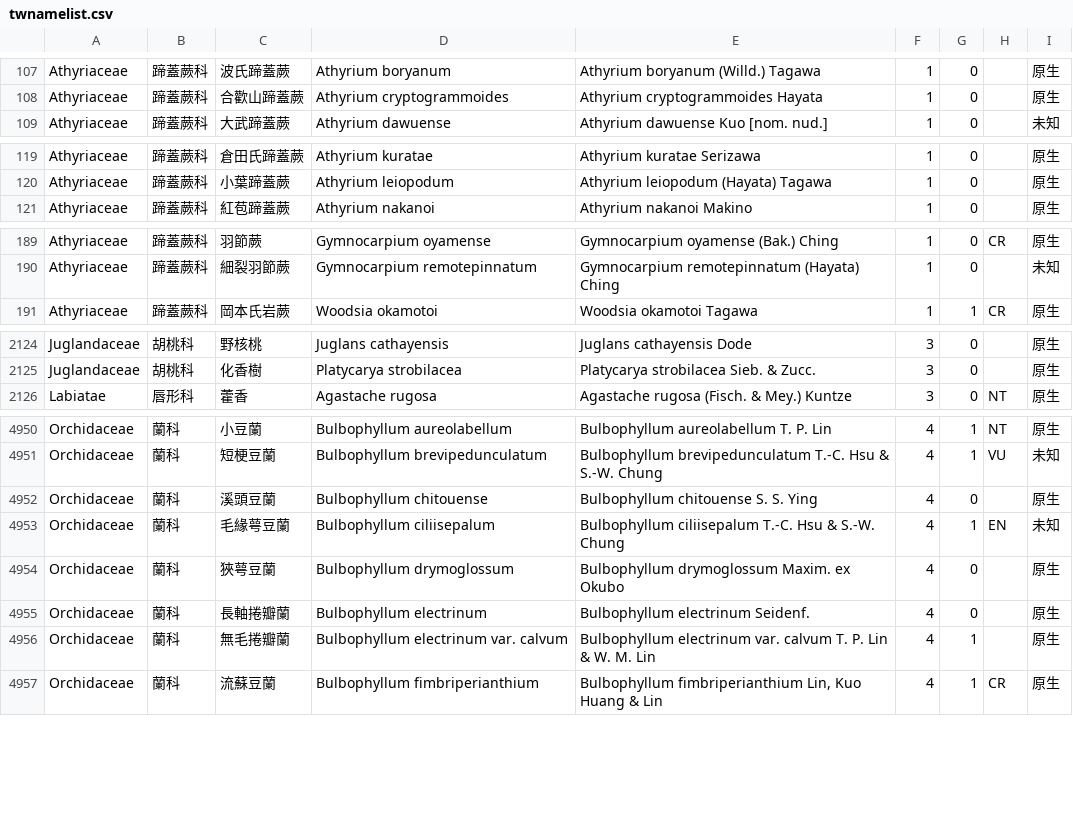
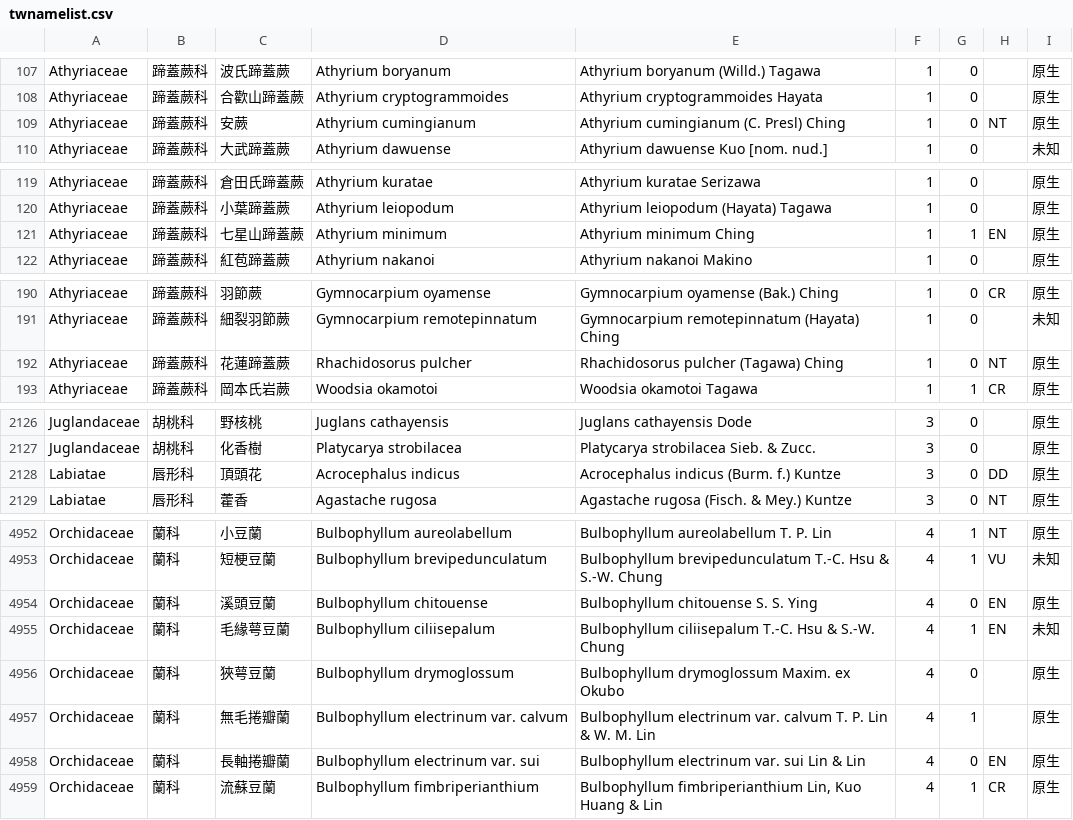
Before and after one commit to TaiBON/checklister, a CSV file: data/twnamelist.csv, drawn as a sheet; only a part is shown, gaps mark what is left out; the diff covers the shown part only.

```diff
--- a/data/twnamelist.csv
+++ b/data/twnamelist.csv
@@ -108,2 +108,3 @@ Athyriaceae|蹄蓋蕨科|波氏蹄蓋蕨|Athyrium boryanum|Athyrium boryanum (Wi
 Athyriaceae|蹄蓋蕨科|合歡山蹄蓋蕨|Athyrium cryptogrammoides|Athyrium cryptogrammoides Hayata|1|0||原生
+Athyriaceae|蹄蓋蕨科|安蕨|Athyrium cumingianum|Athyrium cumingianum (C. Presl) Ching|1|0|NT|原生
 Athyriaceae|蹄蓋蕨科|大武蹄蓋蕨|Athyrium dawuense|Athyrium dawuense Kuo [nom. nud.]|1|0||未知
@@ -120,2 +120,3 @@ Athyriaceae|蹄蓋蕨科|倉田氏蹄蓋蕨|Athyrium kuratae|Athyrium kuratae Se
 Athyriaceae|蹄蓋蕨科|小葉蹄蓋蕨|Athyrium leiopodum|Athyrium leiopodum (Hayata) Tagawa|1|0||原生
+Athyriaceae|蹄蓋蕨科|七星山蹄蓋蕨|Athyrium minimum|Athyrium minimum Ching|1|1|EN|原生
 Athyriaceae|蹄蓋蕨科|紅苞蹄蓋蕨|Athyrium nakanoi|Athyrium nakanoi Makino|1|0||原生
@@ -190,2 +191,3 @@ Athyriaceae|蹄蓋蕨科|羽節蕨|Gymnocarpium oyamense|Gymnocarpium oyamense (
 Athyriaceae|蹄蓋蕨科|細裂羽節蕨|Gymnocarpium remotepinnatum|Gymnocarpium remotepinnatum (Hayata) Ching|1|0||未知
+Athyriaceae|蹄蓋蕨科|花蓮蹄蓋蕨|Rhachidosorus pulcher|Rhachidosorus pulcher (Tagawa) Ching|1|0|NT|原生
 Athyriaceae|蹄蓋蕨科|岡本氏岩蕨|Woodsia okamotoi|Woodsia okamotoi Tagawa|1|1|CR|原生
@@ -2125,2 +2127,3 @@ Juglandaceae|胡桃科|野核桃|Juglans cathayensis|Juglans cathayensis Dode|3|
 Juglandaceae|胡桃科|化香樹|Platycarya strobilacea|Platycarya strobilacea Sieb. & Zucc.|3|0||原生
+Labiatae|唇形科|頂頭花|Acrocephalus indicus|Acrocephalus indicus (Burm. f.) Kuntze|3|0|DD|原生
 Labiatae|唇形科|藿香|Agastache rugosa|Agastache rugosa (Fisch. & Mey.) Kuntze|3|0|NT|原生
@@ -4951,7 +4953,7 @@ Orchidaceae|蘭科|小豆蘭|Bulbophyllum aureolabellum|Bulbophyllum aureolabell
 Orchidaceae|蘭科|短梗豆蘭|Bulbophyllum brevipedunculatum|Bulbophyllum brevipedunculatum T.-C. Hsu & S.-W. Chung|4|1|VU|未知
-Orchidaceae|蘭科|溪頭豆蘭|Bulbophyllum chitouense|Bulbophyllum chitouense S. S. Ying|4|0||原生
+Orchidaceae|蘭科|溪頭豆蘭|Bulbophyllum chitouense|Bulbophyllum chitouense S. S. Ying|4|0|EN|原生
 Orchidaceae|蘭科|毛緣萼豆蘭|Bulbophyllum ciliisepalum|Bulbophyllum ciliisepalum T.-C. Hsu & S.-W. Chung|4|1|EN|未知
 Orchidaceae|蘭科|狹萼豆蘭|Bulbophyllum drymoglossum|Bulbophyllum drymoglossum Maxim. ex Okubo|4|0||原生
-Orchidaceae|蘭科|長軸捲瓣蘭|Bulbophyllum electrinum|Bulbophyllum electrinum Seidenf.|4|0||原生
 Orchidaceae|蘭科|無毛捲瓣蘭|Bulbophyllum electrinum var. calvum|Bulbophyllum electrinum var. calvum T. P. Lin & W. M. Lin|4|1||原生
+Orchidaceae|蘭科|長軸捲瓣蘭|Bulbophyllum electrinum var. sui|Bulbophyllum electrinum var. sui Lin & Lin|4|0|EN|原生
 Orchidaceae|蘭科|流蘇豆蘭|Bulbophyllum fimbriperianthium|Bulbophyllum fimbriperianthium Lin, Kuo Huang & Lin |4|1|CR|原生
```
Also changed, not shown: 2 removed rows, 1 moved row and 76 edited cells elsewhere in this file, data/twnamelist_apg3.csv, 4 other files.
